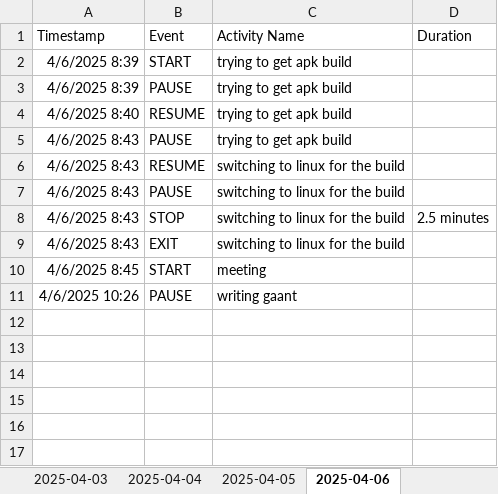
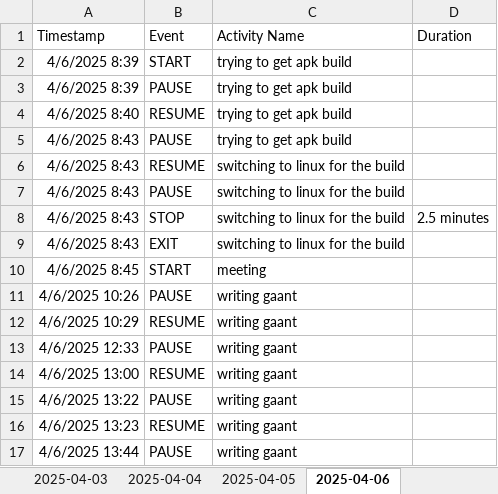
Before and after one commit to Cryosimorgh/Timer, an Excel workbook: time_tracker.xlsx, sheet 2025-04-06, drawn as a sheet; values as stored, in another font and other column widths than the file's, no borders; the diff names each change by its address in the sheet, - before the commit and + after, or states it on an @@ line.

Commit message:
2025-04-06 13:44:32

```diff
--- a/time_tracker.xlsx (sheet 2025-04-06)
+++ b/time_tracker.xlsx (sheet 2025-04-06)
+row 12: 4/6/2025 10:29 | RESUME | writing gaant
+row 13: 4/6/2025 12:33 | PAUSE | writing gaant
+row 14: 4/6/2025 13:00 | RESUME | writing gaant
+row 15: 4/6/2025 13:22 | PAUSE | writing gaant
+row 16: 4/6/2025 13:23 | RESUME | writing gaant
+row 17: 4/6/2025 13:44 | PAUSE | writing gaant
```
